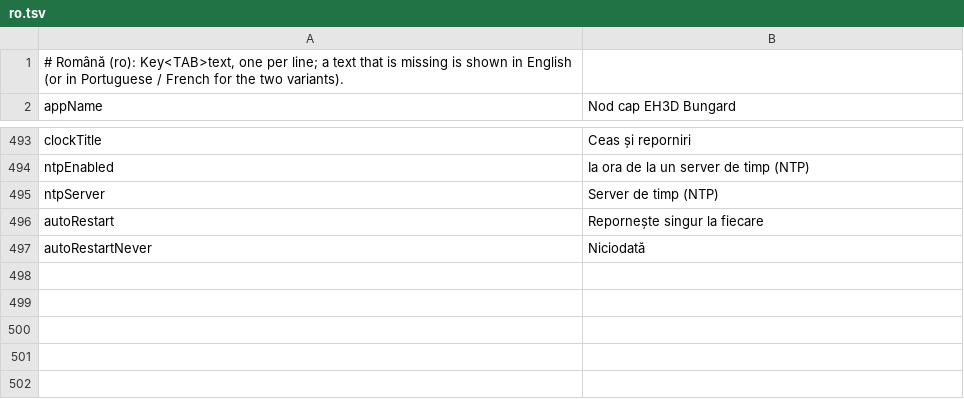
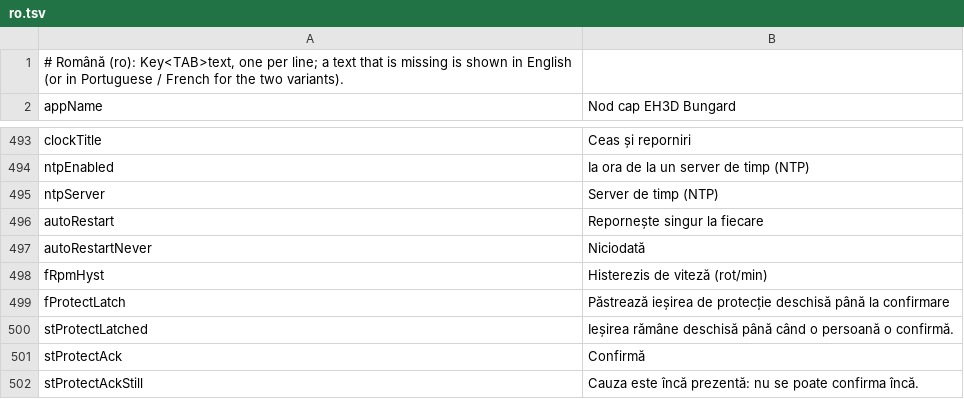
Before and after one commit to JuanenRac/EH3D-NODE-BUNGARD-AUX, a TSV file: panel/locales/ro.tsv, drawn as a sheet; only a part is shown, gaps mark what is left out.

```diff
--- a/panel/locales/ro.tsv
+++ b/panel/locales/ro.tsv
@@ -497 +497,6 @@ autoRestart	Repornește singur la fiecare
 autoRestartNever	Niciodată
+fRpmHyst	Histerezis de viteză (rot/min)
+fProtectLatch	Păstrează ieșirea de protecție deschisă până la confirmare
+stProtectLatched	Ieșirea rămâne deschisă până când o persoană o confirmă.
+stProtectAck	Confirmă
+stProtectAckStill	Cauza este încă prezentă: nu se poate confirma încă.
```
Also changed, not shown: panel/locales/bg.tsv, panel/locales/el.tsv, 39 other files.
